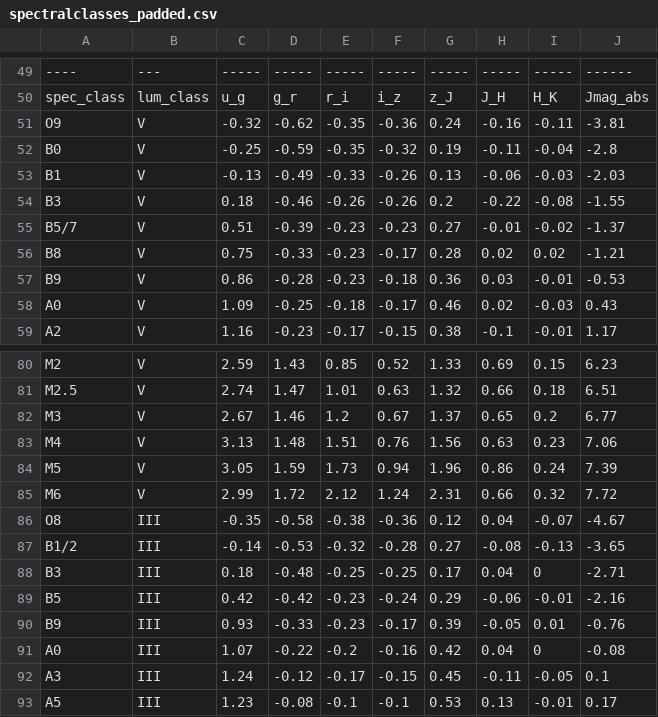
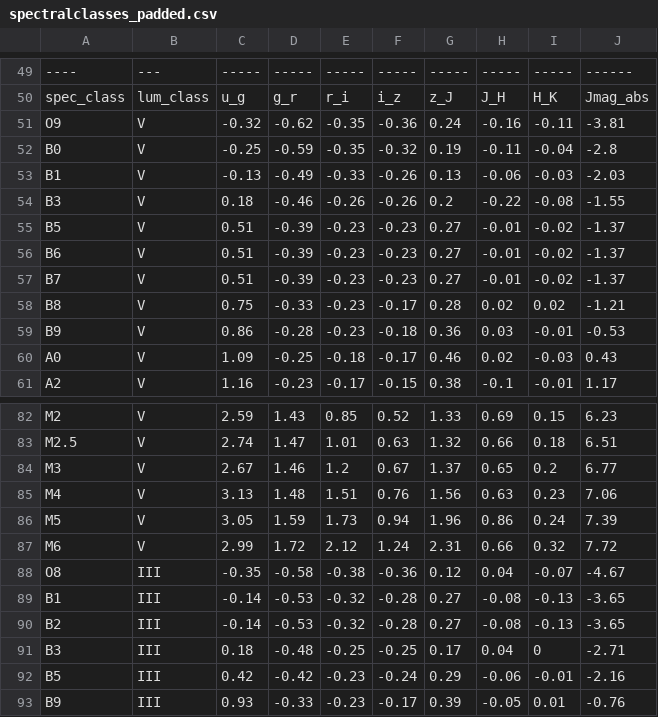
Before and after one commit to ekaterinailin/k2-panstarrs-sampedro, a CSV file: share/spectralclasses_padded.csv, drawn as a sheet; only a part is shown, gaps mark what is left out; the shorter side is filled out with more unchanged rows.

```diff
--- a/share/spectralclasses_padded.csv
+++ b/share/spectralclasses_padded.csv
@@ -54,3 +54,5 @@ B1  ,V  ,-0.13,-0.49,-0.33,-0.26,0.13,-0.06,-0.03,-2.03
 B3  ,V  ,0.18,-0.46,-0.26,-0.26,0.2,-0.22,-0.08,-1.55
-B5/7,V  ,0.51,-0.39,-0.23,-0.23,0.27,-0.01,-0.02,-1.37
+B5,V  ,0.51,-0.39,-0.23,-0.23,0.27,-0.01,-0.02,-1.37
+B6,V  ,0.51,-0.39,-0.23,-0.23,0.27,-0.01,-0.02,-1.37
+B7,V  ,0.51,-0.39,-0.23,-0.23,0.27,-0.01,-0.02,-1.37
 B8  ,V  ,0.75,-0.33,-0.23,-0.17,0.28,0.02,0.02,-1.21
@@ -86,3 +88,4 @@ M6  ,V  ,2.99,1.72,2.12,1.24,2.31,0.66,0.32,7.72
 O8  ,III,-0.35,-0.58,-0.38,-0.36,0.12,0.04,-0.07,-4.67
-B1/2,III,-0.14,-0.53,-0.32,-0.28,0.27,-0.08,-0.13,-3.65
+B1,III,-0.14,-0.53,-0.32,-0.28,0.27,-0.08,-0.13,-3.65
+B2,III,-0.14,-0.53,-0.32,-0.28,0.27,-0.08,-0.13,-3.65
 B3  ,III,0.18,-0.48,-0.25,-0.25,0.17,0.04,0,-2.71
```
Also changed, not shown: 3 other files.
